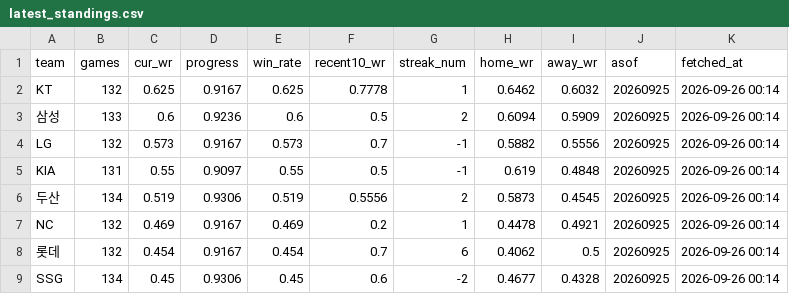
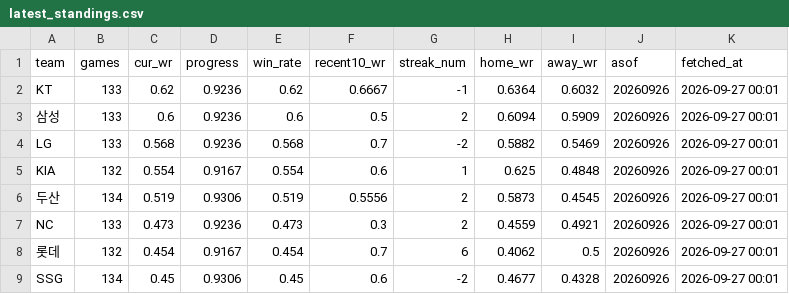
Before and after one commit to Eunbi-Ko-0223/kbo-win-predictor, a CSV file: data/latest_standings.csv, drawn as a sheet; only a part is shown; the diff covers the shown part only.

```diff
--- a/data/latest_standings.csv
+++ b/data/latest_standings.csv
@@ -1,9 +1,9 @@
 team,games,cur_wr,progress,win_rate,recent10_wr,streak_num,home_wr,away_wr,asof,fetched_at
-KT,132,0.625,0.9167,0.625,0.7778,1,0.6462,0.6032,20260925,2026-09-26 00:14
-삼성,133,0.6,0.9236,0.6,0.5,2,0.6094,0.5909,20260925,2026-09-26 00:14
-LG,132,0.573,0.9167,0.573,0.7,-1,0.5882,0.5556,20260925,2026-09-26 00:14
-KIA,131,0.55,0.9097,0.55,0.5,-1,0.619,0.4848,20260925,2026-09-26 00:14
-두산,134,0.519,0.9306,0.519,0.5556,2,0.5873,0.4545,20260925,2026-09-26 00:14
-NC,132,0.469,0.9167,0.469,0.2,1,0.4478,0.4921,20260925,2026-09-26 00:14
-롯데,132,0.454,0.9167,0.454,0.7,6,0.4062,0.5,20260925,2026-09-26 00:14
-SSG,134,0.45,0.9306,0.45,0.6,-2,0.4677,0.4328,20260925,2026-09-26 00:14
+KT,133,0.62,0.9236,0.62,0.6667,-1,0.6364,0.6032,20260926,2026-09-27 00:01
+삼성,133,0.6,0.9236,0.6,0.5,2,0.6094,0.5909,20260926,2026-09-27 00:01
+LG,133,0.568,0.9236,0.568,0.7,-2,0.5882,0.5469,20260926,2026-09-27 00:01
+KIA,132,0.554,0.9167,0.554,0.6,1,0.625,0.4848,20260926,2026-09-27 00:01
+두산,134,0.519,0.9306,0.519,0.5556,2,0.5873,0.4545,20260926,2026-09-27 00:01
+NC,133,0.473,0.9236,0.473,0.3,2,0.4559,0.4921,20260926,2026-09-27 00:01
+롯데,132,0.454,0.9167,0.454,0.7,6,0.4062,0.5,20260926,2026-09-27 00:01
+SSG,134,0.45,0.9306,0.45,0.6,-2,0.4677,0.4328,20260926,2026-09-27 00:01
```
Also changed, not shown: 18 edited cells elsewhere in this file.
